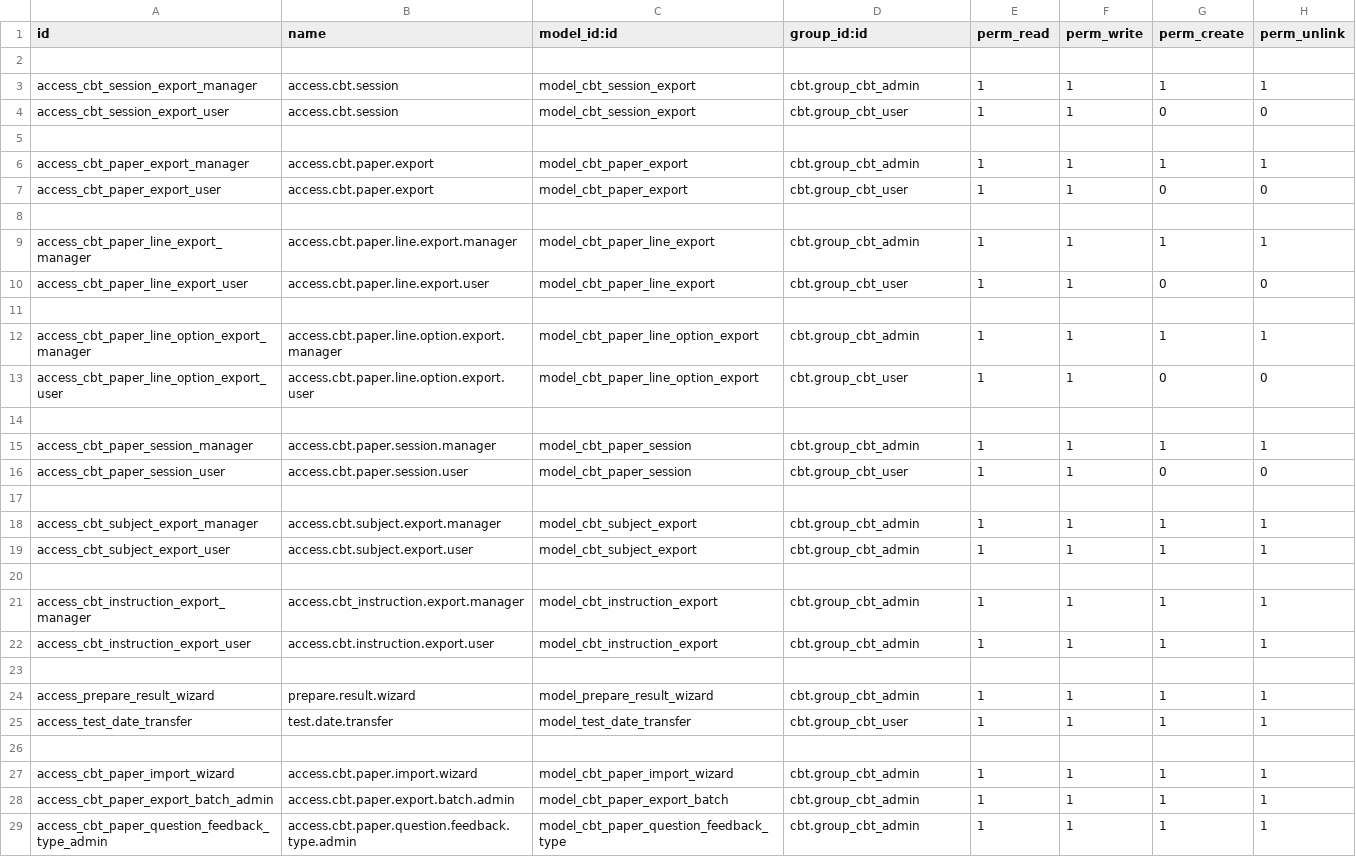
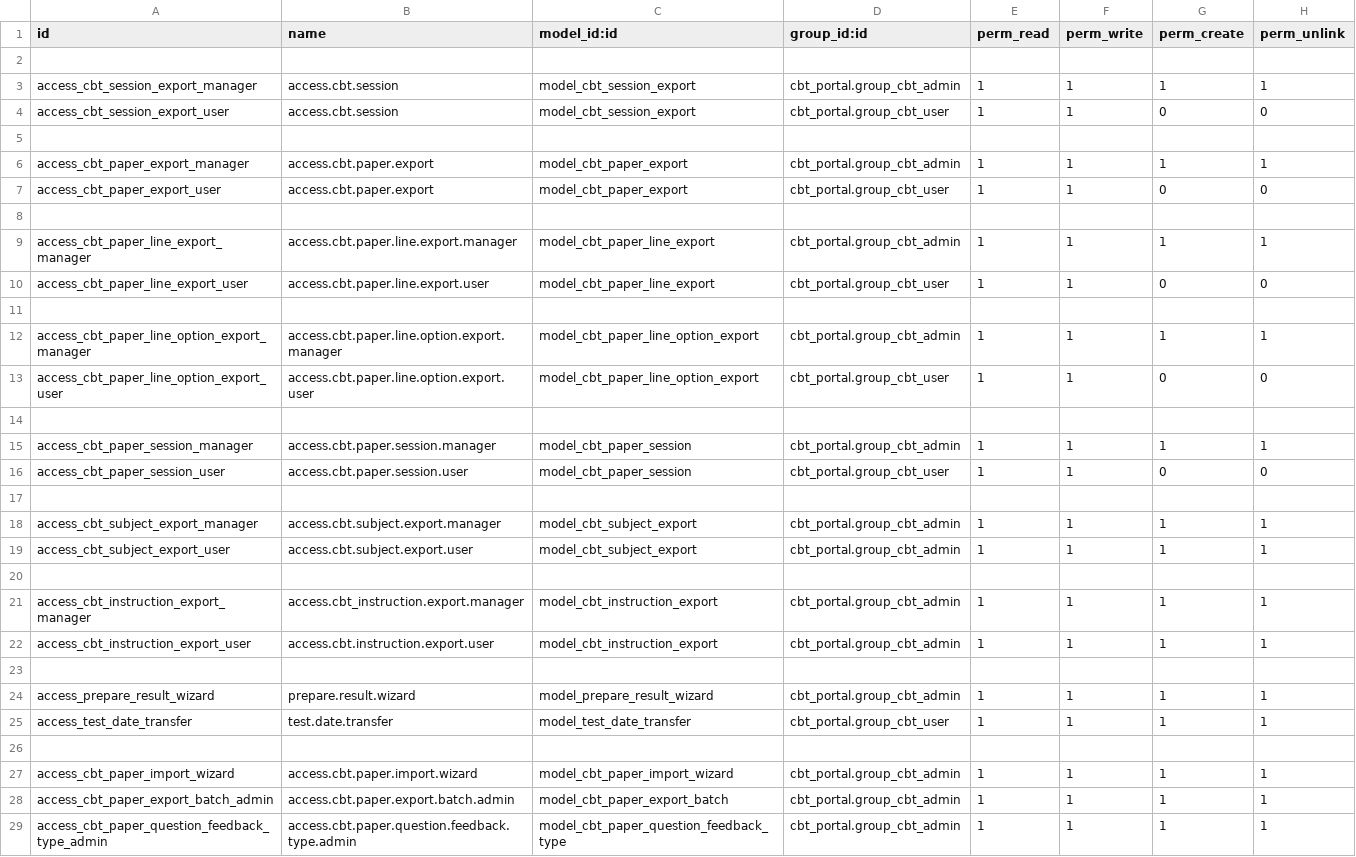
Before and after one commit to imtauseef/entry_test, a CSV file: cbt_portal/security/ir.model.access.csv, drawn as a sheet; only a part is shown; the diff covers the shown part only.

Commit message:
portal points + issues after merging is solved now

```diff
--- a/cbt_portal/security/ir.model.access.csv
+++ b/cbt_portal/security/ir.model.access.csv
@@ -2,28 +2,28 @@ id,name,model_id:id,group_id:id,perm_read,perm_write,perm_create,perm_unlink
 
-access_cbt_session_export_manager,access.cbt.session,model_cbt_session_export,cbt.group_cbt_admin,1,1,1,1
-access_cbt_session_export_user,access.cbt.session,model_cbt_session_export,cbt.group_cbt_user,1,1,0,0
+access_cbt_session_export_manager,access.cbt.session,model_cbt_session_export,cbt_portal.group_cbt_admin,1,1,1,1
+access_cbt_session_export_user,access.cbt.session,model_cbt_session_export,cbt_portal.group_cbt_user,1,1,0,0
 
-access_cbt_paper_export_manager,access.cbt.paper.export,model_cbt_paper_export,cbt.group_cbt_admin,1,1,1,1
-access_cbt_paper_export_user,access.cbt.paper.export,model_cbt_paper_export,cbt.group_cbt_user,1,1,0,0
+access_cbt_paper_export_manager,access.cbt.paper.export,model_cbt_paper_export,cbt_portal.group_cbt_admin,1,1,1,1
+access_cbt_paper_export_user,access.cbt.paper.export,model_cbt_paper_export,cbt_portal.group_cbt_user,1,1,0,0
 
-access_cbt_paper_line_export_manager,access.cbt.paper.line.export.manager,model_cbt_paper_line_export,cbt.group_cbt_admin,1,1,1,1
-access_cbt_paper_line_export_user,access.cbt.paper.line.export.user,model_cbt_paper_line_export,cbt.group_cbt_user,1,1,0,0
+access_cbt_paper_line_export_manager,access.cbt.paper.line.export.manager,model_cbt_paper_line_export,cbt_portal.group_cbt_admin,1,1,1,1
+access_cbt_paper_line_export_user,access.cbt.paper.line.export.user,model_cbt_paper_line_export,cbt_portal.group_cbt_user,1,1,0,0
 
-access_cbt_paper_line_option_export_manager,access.cbt.paper.line.option.export.manager,model_cbt_paper_line_option_export,cbt.group_cbt_admin,1,1,1,1
-access_cbt_paper_line_option_export_user,access.cbt.paper.line.option.export.user,model_cbt_paper_line_option_export,cbt.group_cbt_user,1,1,0,0
+access_cbt_paper_line_option_export_manager,access.cbt.paper.line.option.export.manager,model_cbt_paper_line_option_export,cbt_portal.group_cbt_admin,1,1,1,1
+access_cbt_paper_line_option_export_user,access.cbt.paper.line.option.export.user,model_cbt_paper_line_option_export,cbt_portal.group_cbt_user,1,1,0,0
 
-access_cbt_paper_session_manager,access.cbt.paper.session.manager,model_cbt_paper_session,cbt.group_cbt_admin,1,1,1,1
-access_cbt_paper_session_user,access.cbt.paper.session.user,model_cbt_paper_session,cbt.group_cbt_user,1,1,0,0
+access_cbt_paper_session_manager,access.cbt.paper.session.manager,model_cbt_paper_session,cbt_portal.group_cbt_admin,1,1,1,1
+access_cbt_paper_session_user,access.cbt.paper.session.user,model_cbt_paper_session,cbt_portal.group_cbt_user,1,1,0,0
 
-access_cbt_subject_export_manager,access.cbt.subject.export.manager,model_cbt_subject_export,cbt.group_cbt_admin,1,1,1,1
-access_cbt_subject_export_user,access.cbt.subject.export.user,model_cbt_subject_export,cbt.group_cbt_admin,1,1,1,1
+access_cbt_subject_export_manager,access.cbt.subject.export.manager,model_cbt_subject_export,cbt_portal.group_cbt_admin,1,1,1,1
+access_cbt_subject_export_user,access.cbt.subject.export.user,model_cbt_subject_export,cbt_portal.group_cbt_admin,1,1,1,1
 
-access_cbt_instruction_export_manager,access.cbt_instruction.export.manager,model_cbt_instruction_export,cbt.group_cbt_admin,1,1,1,1
-access_cbt_instruction_export_user,access.cbt.instruction.export.user,model_cbt_instruction_export,cbt.group_cbt_admin,1,1,1,1
+access_cbt_instruction_export_manager,access.cbt_instruction.export.manager,model_cbt_instruction_export,cbt_portal.group_cbt_admin,1,1,1,1
+access_cbt_instruction_export_user,access.cbt.instruction.export.user,model_cbt_instruction_export,cbt_portal.group_cbt_admin,1,1,1,1
 
-access_prepare_result_wizard,prepare.result.wizard,model_prepare_result_wizard,cbt.group_cbt_admin,1,1,1,1
-access_test_date_transfer,test.date.transfer,model_test_date_transfer,cbt.group_cbt_user,1,1,1,1
+access_prepare_result_wizard,prepare.result.wizard,model_prepare_result_wizard,cbt_portal.group_cbt_admin,1,1,1,1
+access_test_date_transfer,test.date.transfer,model_test_date_transfer,cbt_portal.group_cbt_user,1,1,1,1
 
-access_cbt_paper_import_wizard,access.cbt.paper.import.wizard,model_cbt_paper_import_wizard,cbt.group_cbt_admin,1,1,1,1
-access_cbt_paper_export_batch_admin,access.cbt.paper.export.batch.admin,model_cbt_paper_export_batch,cbt.group_cbt_admin,1,1,1,1
-access_cbt_paper_question_feedback_type_admin,access.cbt.paper.question.feedback.type.admin,model_cbt_paper_question_feedback_type,cbt.group_cbt_admin,1,1,1,1
+access_cbt_paper_import_wizard,access.cbt.paper.import.wizard,model_cbt_paper_import_wizard,cbt_portal.group_cbt_admin,1,1,1,1
+access_cbt_paper_export_batch_admin,access.cbt.paper.export.batch.admin,model_cbt_paper_export_batch,cbt_portal.group_cbt_admin,1,1,1,1
+access_cbt_paper_question_feedback_type_admin,access.cbt.paper.question.feedback.type.admin,model_cbt_paper_question_feedback_type,cbt_portal.group_cbt_admin,1,1,1,1
```
Also changed, not shown: 1 edited cell elsewhere in this file, 49 other files.
